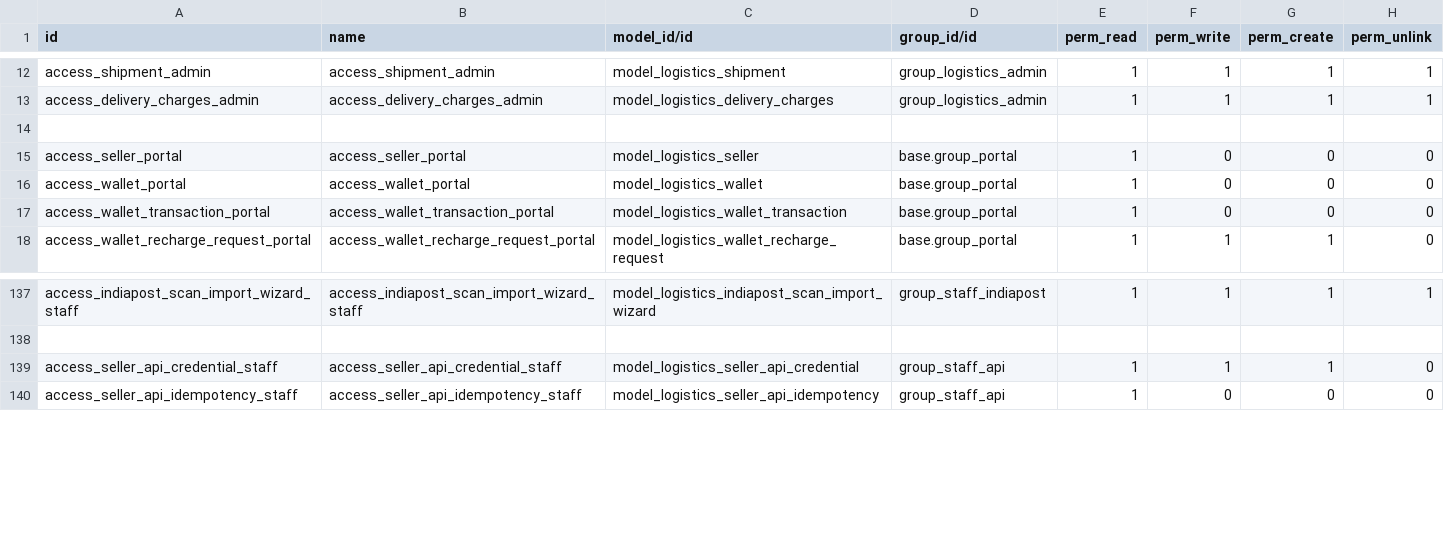
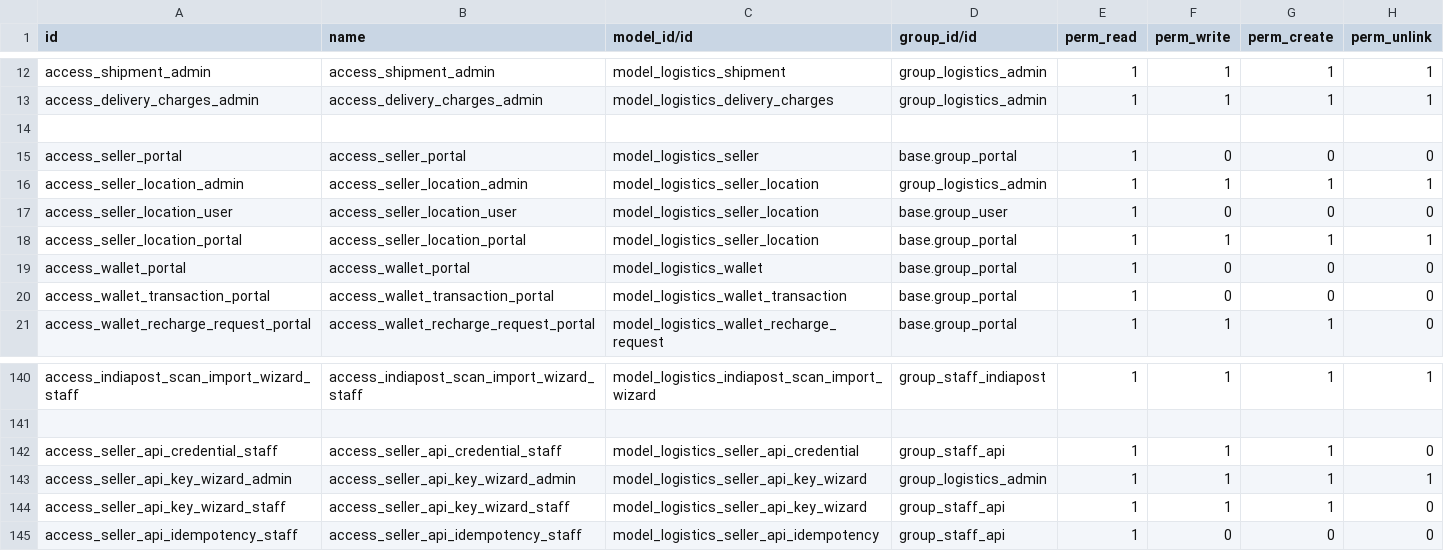
Before and after one commit to odoocrafts/keralariders_odoo_addons, a CSV file: keralariders_logistics/security/ir.model.access.csv, drawn as a sheet; only a part is shown, gaps mark what is left out; the diff names each change by its address in the sheet, - before the commit and + after, or states it on an @@ line.

```diff
--- a/keralariders_logistics/security/ir.model.access.csv
+++ b/keralariders_logistics/security/ir.model.access.csv
+row 16: access_seller_location_admin | access_seller_location_admin | model_logistics_seller_location | group_logistics_admin | 1 | 1 | 1 | 1
+row 17: access_seller_location_user | access_seller_location_user | model_logistics_seller_location | base.group_user | 1 | 0 | 0 | 0
+row 18: access_seller_location_portal | access_seller_location_portal | model_logistics_seller_location | base.group_portal | 1 | 1 | 1 | 1
+row 143: access_seller_api_key_wizard_admin | access_seller_api_key_wizard_admin | model_logistics_seller_api_key_wizard | group_logistics_admin | 1 | 1 | 1 | 1
+row 144: access_seller_api_key_wizard_staff | access_seller_api_key_wizard_staff | model_logistics_seller_api_key_wizard | group_staff_api | 1 | 1 | 1 | 0
```
Also changed, not shown: 30 other files.
